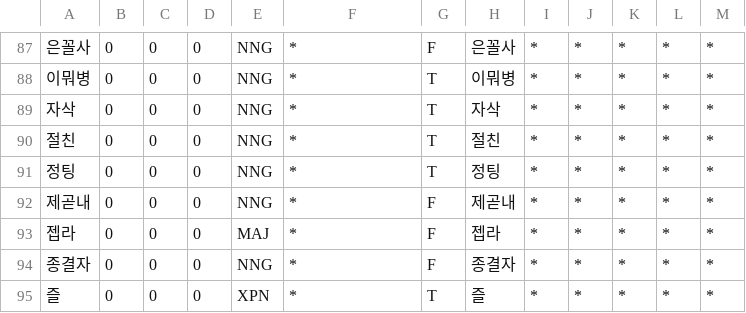
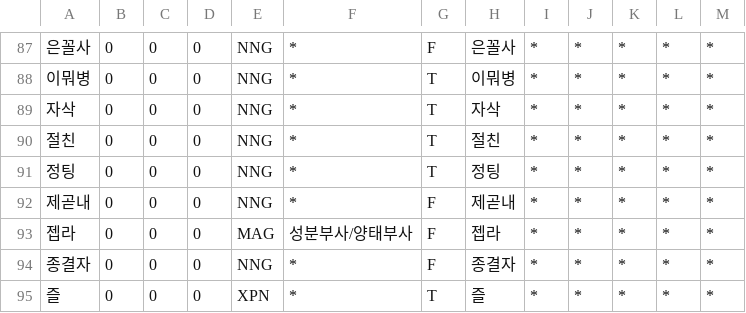
Before and after one commit to deepsearch-hq/mecab-ko-dic, a CSV file: seed/CoinedWord.csv, drawn as a sheet; only a part is shown, gaps mark what is left out.

Commit message:
* 수정: MAG(일반부사)에 의미 부류 데이터 추가 * 수정: MAG(일반부사)면서 MAJ(접속부사)로 되어있던 일부 단어 MAG로 이동 * 수정: change_word_cost 변경 * 수정: change_word_cost_ex '이'로 시작하는 세 글자 이상의 이름 (cost * 0.4)로 변경 * 수정: dirt에서 right-spaceless-penalty-factor 제거 * 수정: feature.def, rewrite.def 수정 (인덴트 맞춤)

```diff
--- a/seed/CoinedWord.csv
+++ b/seed/CoinedWord.csv
@@ -92,3 +92,3 @@
 제곧내,0,0,0,NNG,*,F,제곧내,*,*,*,*,*
-젭라,0,0,0,MAJ,*,F,젭라,*,*,*,*,*
+젭라,0,0,0,MAG,성분부사/양태부사,F,젭라,*,*,*,*,*
 종결자,0,0,0,NNG,*,F,종결자,*,*,*,*,*
```
Also changed, not shown: 9 other files.
